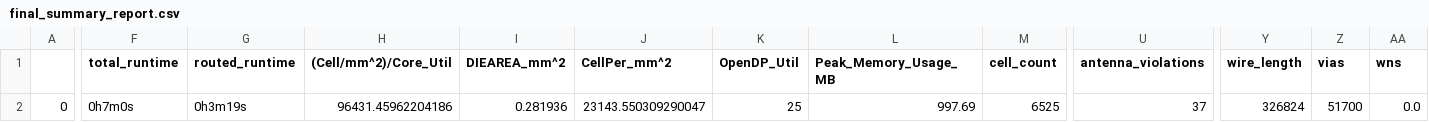
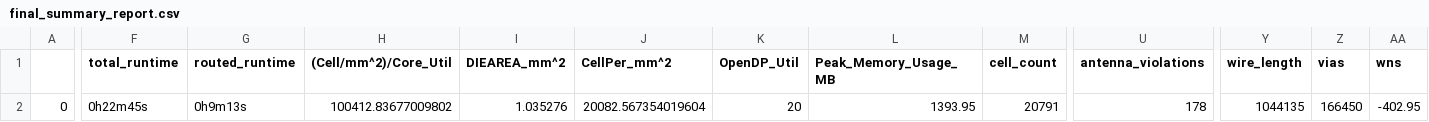
Before and after one commit to techeraj-osh/caravel_dsc, a CSV file: signoff/user_proj_example/final_summary_report.csv, drawn as a sheet; only a part is shown, gaps mark what is left out; the diff covers the shown part only; the diff names each change by its address in the sheet, - before the commit and + after, or states it on an @@ line.

Commit message:
Routing Congestion and pin assignment changed

```diff
--- a/signoff/user_proj_example/final_summary_report.csv
+++ b/signoff/user_proj_example/final_summary_report.csv
-F2 (total_runtime): 0h7m0s
+F2 (total_runtime): 0h22m45s
-G2 (routed_runtime): 0h3m19s
+G2 (routed_runtime): 0h9m13s
-H2 ((Cell/mm^2)/Core_Util): 96431.45962204186
+H2 ((Cell/mm^2)/Core_Util): 100412.83677009802
-I2 (DIEAREA_mm^2): 0.281936
+I2 (DIEAREA_mm^2): 1.035276
-J2 (CellPer_mm^2): 23143.550309290047
+J2 (CellPer_mm^2): 20082.567354019604
-K2 (OpenDP_Util): 25
+K2 (OpenDP_Util): 20
-L2 (Peak_Memory_Usage_MB): 997.69
+L2 (Peak_Memory_Usage_MB): 1393.95
-M2 (cell_count): 6525
+M2 (cell_count): 20791
-U2 (antenna_violations): 37
+U2 (antenna_violations): 178
-Y2 (wire_length): 326824
+Y2 (wire_length): 1044135
-Z2 (vias): 51700
+Z2 (vias): 166450
-AA2 (wns): 0.0
+AA2 (wns): -402.95
```
Also changed, not shown: 38 edited cells elsewhere in this file, signoff/user_project_wrapper/final_summary_report.csv, 6 other files.
